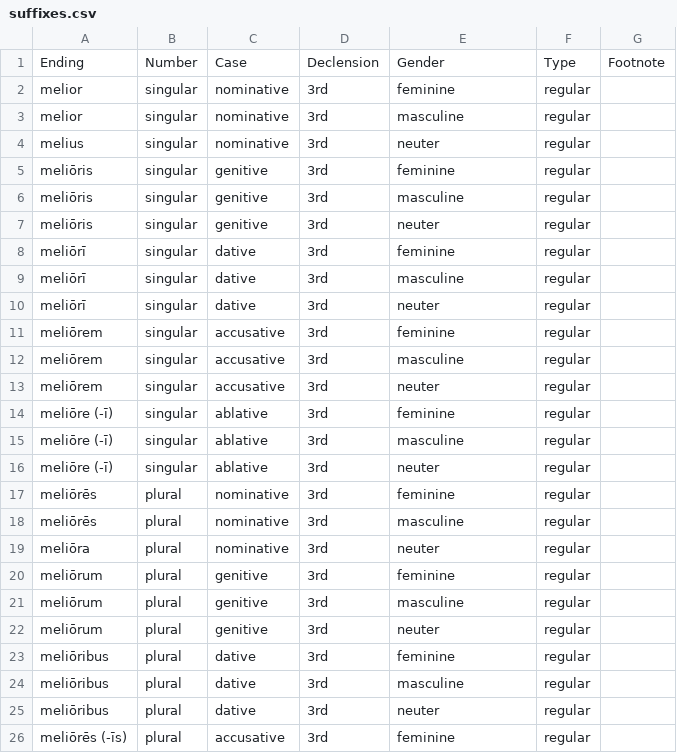
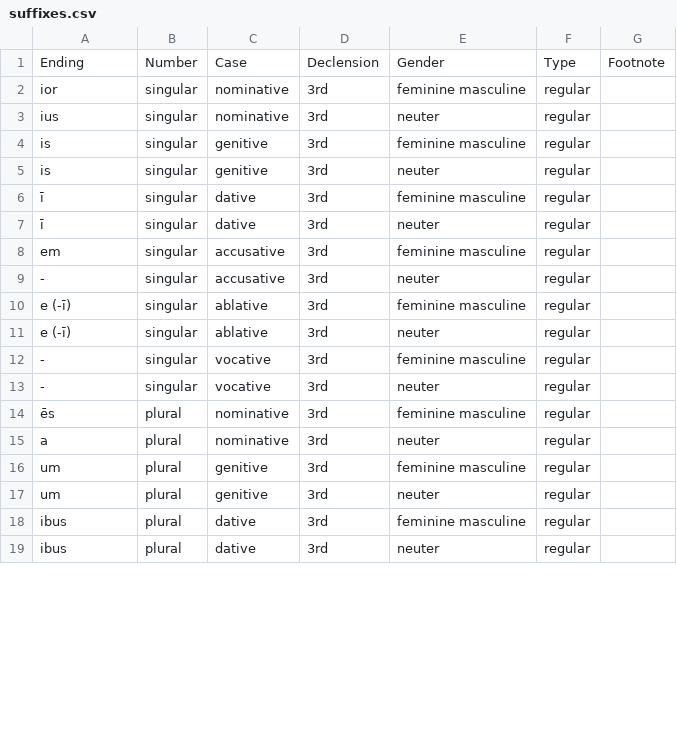
Before and after one commit to alpheios-project/alpheios-core, a CSV file: packages/inflection-tables/lib/lang/latin/data/comparative/suffixes.csv, drawn as a sheet; only a part is shown; the diff covers the shown part only.

Commit message:
comparative table
add general comparative table

```diff
--- a/packages/inflection-tables/lib/lang/latin/data/comparative/suffixes.csv
+++ b/packages/inflection-tables/lib/lang/latin/data/comparative/suffixes.csv
@@ -1,26 +1,19 @@
 Ending,Number,Case,Declension,Gender,Type,Footnote
-melior,singular,nominative,3rd,feminine,regular,
-melior,singular,nominative,3rd,masculine,regular,
-melius,singular,nominative,3rd,neuter,regular,
-meliōris,singular,genitive,3rd,feminine,regular,
-meliōris,singular,genitive,3rd,masculine,regular,
-meliōris,singular,genitive,3rd,neuter,regular,
-meliōrī,singular,dative,3rd,feminine,regular,
-meliōrī,singular,dative,3rd,masculine,regular,
-meliōrī,singular,dative,3rd,neuter,regular,
-meliōrem,singular,accusative,3rd,feminine,regular,
-meliōrem,singular,accusative,3rd,masculine,regular,
-meliōrem,singular,accusative,3rd,neuter,regular,
-meliōre (-ī),singular,ablative,3rd,feminine,regular,
-meliōre (-ī),singular,ablative,3rd,masculine,regular,
-meliōre (-ī),singular,ablative,3rd,neuter,regular,
-meliōrēs,plural,nominative,3rd,feminine,regular,
-meliōrēs,plural,nominative,3rd,masculine,regular,
-meliōra,plural,nominative,3rd,neuter,regular,
-meliōrum,plural,genitive,3rd,feminine,regular,
-meliōrum,plural,genitive,3rd,masculine,regular,
-meliōrum,plural,genitive,3rd,neuter,regular,
-meliōribus,plural,dative,3rd,feminine,regular,
-meliōribus,plural,dative,3rd,masculine,regular,
-meliōribus,plural,dative,3rd,neuter,regular,
-meliōrēs (-īs),plural,accusative,3rd,feminine,regular,
+ior,singular,nominative,3rd,feminine masculine,regular,
+ius,singular,nominative,3rd,neuter,regular,
+is,singular,genitive,3rd,feminine masculine,regular,
+is,singular,genitive,3rd,neuter,regular,
+ī,singular,dative,3rd,feminine masculine,regular,
+ī,singular,dative,3rd,neuter,regular,
+em,singular,accusative,3rd,feminine masculine,regular,
+-,singular,accusative,3rd,neuter,regular,
+e (-ī),singular,ablative,3rd,feminine masculine,regular,
+e (-ī),singular,ablative,3rd,neuter,regular,
+-,singular,vocative,3rd,feminine masculine,regular,
+-,singular,vocative,3rd,neuter,regular,
+ēs,plural,nominative,3rd,feminine masculine,regular,
+a,plural,nominative,3rd,neuter,regular,
+um,plural,genitive,3rd,feminine masculine,regular,
+um,plural,genitive,3rd,neuter,regular,
+ibus,plural,dative,3rd,feminine masculine,regular,
+ibus,plural,dative,3rd,neuter,regular,
```
Also changed, not shown: 1 added row and 9 edited cells elsewhere in this file.
